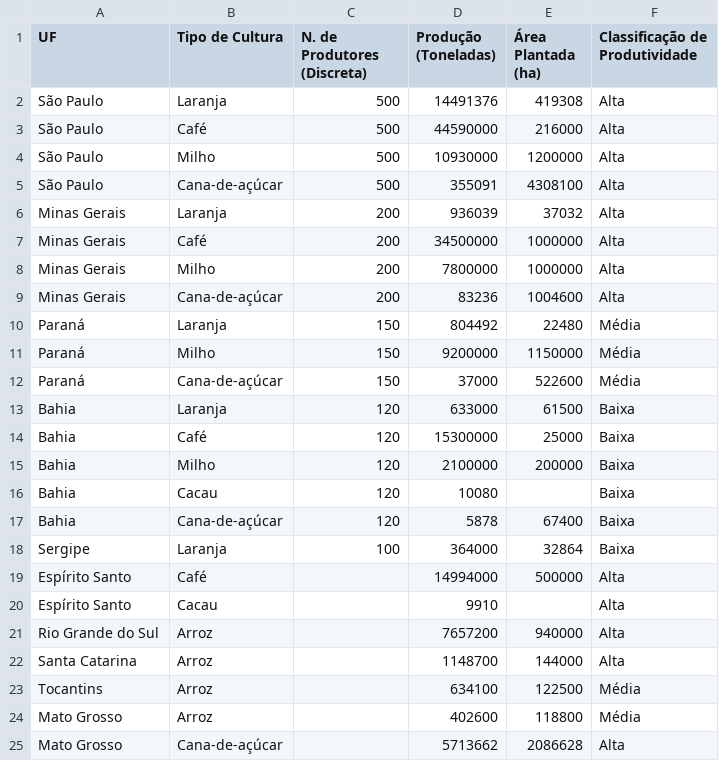
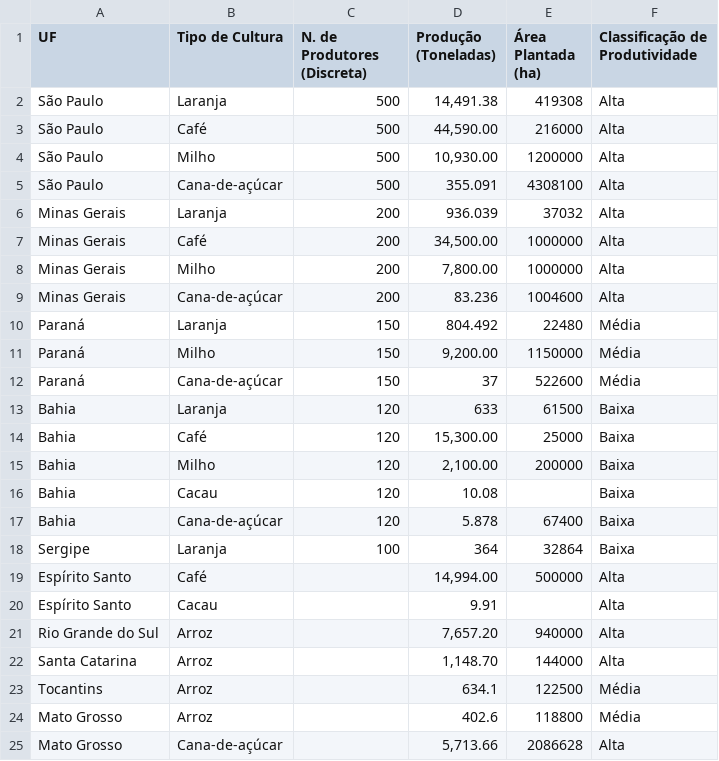
Before and after one commit to luisfuturist/activity-fiap-ai-p2a3, a CSV file: data.csv, drawn as a sheet.

Commit message:
fix: convert production into continuous in `data.csv`

```diff
--- a/data.csv
+++ b/data.csv
@@ -1,25 +1,25 @@
 UF,Tipo de Cultura,N. de Produtores (Discreta),Produção (Toneladas),Área Plantada (ha),Classificação de Produtividade
-São Paulo,Laranja,500,14491376,419308,Alta
-São Paulo,Café,500,44590000,216000,Alta
-São Paulo,Milho,500,10930000,1200000,Alta
-São Paulo,Cana-de-açúcar,500,355091,4308100,Alta
-Minas Gerais,Laranja,200,936039,37032,Alta
-Minas Gerais,Café,200,34500000,1000000,Alta
-Minas Gerais,Milho,200,7800000,1000000,Alta
-Minas Gerais,Cana-de-açúcar,200,83236,1004600,Alta
-Paraná,Laranja,150,804492,22480,Média
-Paraná,Milho,150,9200000,1150000,Média
-Paraná,Cana-de-açúcar,150,37000,522600,Média
-Bahia,Laranja,120,633000,61500,Baixa
-Bahia,Café,120,15300000,25000,Baixa
-Bahia,Milho,120,2100000,200000,Baixa
-Bahia,Cacau,120,10080,,Baixa
-Bahia,Cana-de-açúcar,120,5878,67400,Baixa
-Sergipe,Laranja,100,364000,32864,Baixa
-Espírito Santo,Café,,14994000,500000,Alta
-Espírito Santo,Cacau,,9910,,Alta
-Rio Grande do Sul,Arroz,,7657200,940000,Alta
-Santa Catarina,Arroz,,1148700,144000,Alta
-Tocantins,Arroz,,634100,122500,Média
-Mato Grosso,Arroz,,402600,118800,Média
-Mato Grosso,Cana-de-açúcar,,5713662,2086628,Alta
+São Paulo,Laranja,500,"14,491.38",419308,Alta
+São Paulo,Café,500,"44,590.00",216000,Alta
+São Paulo,Milho,500,"10,930.00",1200000,Alta
+São Paulo,Cana-de-açúcar,500,355.091,4308100,Alta
+Minas Gerais,Laranja,200,936.039,37032,Alta
+Minas Gerais,Café,200,"34,500.00",1000000,Alta
+Minas Gerais,Milho,200,"7,800.00",1000000,Alta
+Minas Gerais,Cana-de-açúcar,200,83.236,1004600,Alta
+Paraná,Laranja,150,804.492,22480,Média
+Paraná,Milho,150,"9,200.00",1150000,Média
+Paraná,Cana-de-açúcar,150,37,522600,Média
+Bahia,Laranja,120,633,61500,Baixa
+Bahia,Café,120,"15,300.00",25000,Baixa
+Bahia,Milho,120,"2,100.00",200000,Baixa
+Bahia,Cacau,120,10.08,,Baixa
+Bahia,Cana-de-açúcar,120,5.878,67400,Baixa
+Sergipe,Laranja,100,364,32864,Baixa
+Espírito Santo,Café,,"14,994.00",500000,Alta
+Espírito Santo,Cacau,,9.91,,Alta
+Rio Grande do Sul,Arroz,,"7,657.20",940000,Alta
+Santa Catarina,Arroz,,"1,148.70",144000,Alta
+Tocantins,Arroz,,634.1,122500,Média
+Mato Grosso,Arroz,,402.6,118800,Média
+Mato Grosso,Cana-de-açúcar,,"5,713.66",2086628,Alta
```
